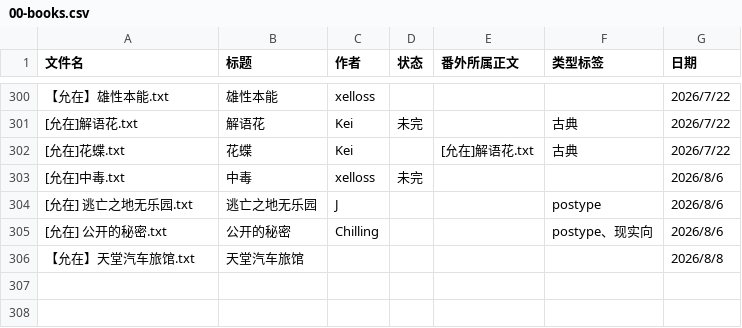
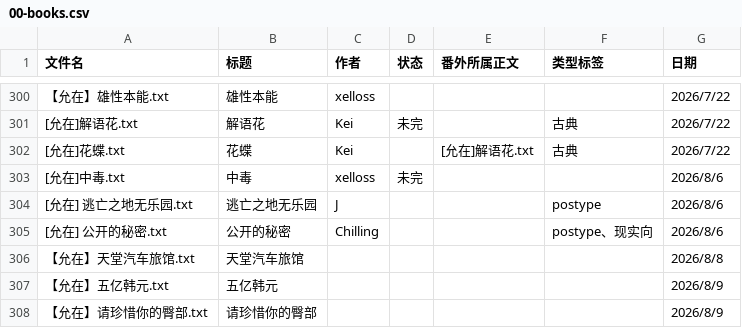
Before and after one commit to bunbearlibrary/reading-list, a CSV file: 00-books.csv, drawn as a sheet; only a part is shown, gaps mark what is left out.

Commit message:
Add new book entries to 00-books.csv

```diff
--- a/00-books.csv
+++ b/00-books.csv
@@ -306 +306,3 @@
 【允在】天堂汽车旅馆.txt,天堂汽车旅馆,,,,,2026/8/8
+【允在】五亿韩元.txt,五亿韩元,,,,,2026/8/9
+【允在】请珍惜你的臀部.txt,请珍惜你的臀部,,,,,2026/8/9
```
